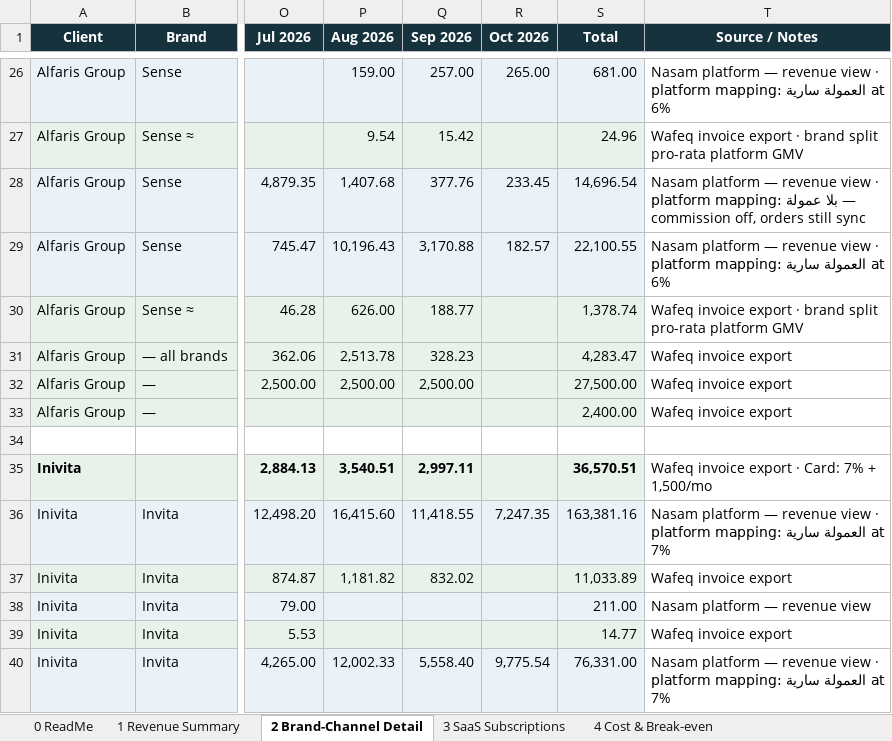
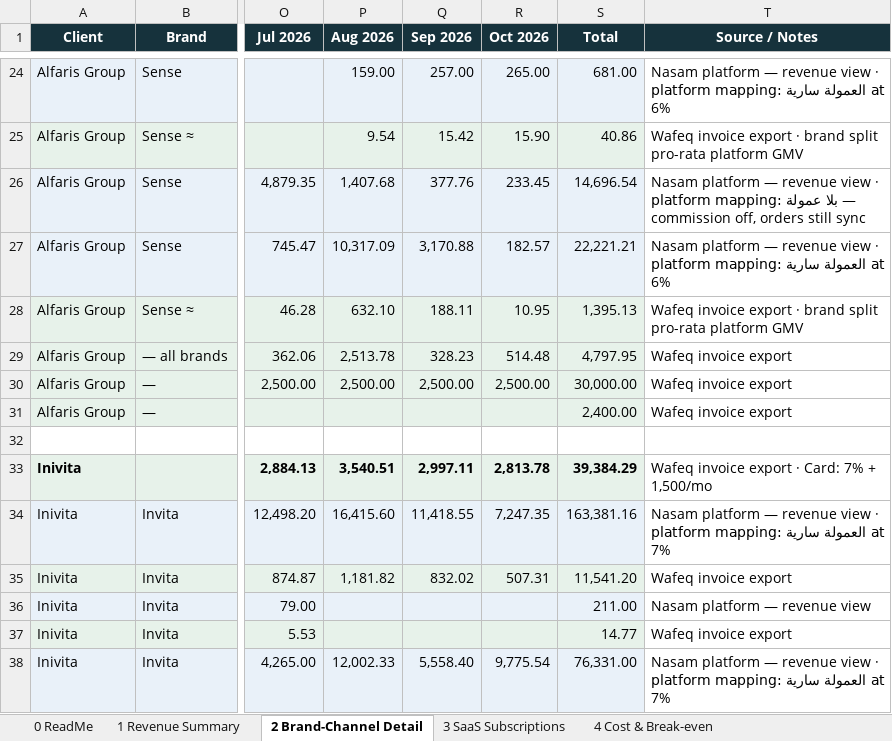
Before and after one commit to tarikalotay/Nasam-General-Tasks, an Excel workbook: revenue-view/output/Nasam_Revenue_View.xlsx, sheet 2 Brand-Channel Detail, drawn as a sheet; only a part is shown, gaps mark what is left out; values as stored, in another font and other column widths than the file's, no borders; addresses are those after the commit; the diff covers the shown part only; the diff names each change by its address in the sheet, - before the commit and + after, or states it on an @@ line.

```diff
--- a/revenue-view/output/Nasam_Revenue_View.xlsx (sheet 2 Brand-Channel Detail)
+++ b/revenue-view/output/Nasam_Revenue_View.xlsx (sheet 2 Brand-Channel Detail)
-R25 (Oct 2026): (empty)
+R25 (Oct 2026): 15.90
-S25 (Total): 24.96
+S25 (Total): 40.86
-P27 (Aug 2026): 10,196.43
+P27 (Aug 2026): 10,317.09
-S27 (Total): 22,100.55
+S27 (Total): 22,221.21
-P28 (Aug 2026): 626.00
+P28 (Aug 2026): 632.10
-Q28 (Sep 2026): 188.77
+Q28 (Sep 2026): 188.11
-R28 (Oct 2026): (empty)
+R28 (Oct 2026): 10.95
-S28 (Total): 1,378.74
+S28 (Total): 1,395.13
-R29 (Oct 2026): (empty)
+R29 (Oct 2026): 514.48
-S29 (Total): 4,283.47
+S29 (Total): 4,797.95
-R30 (Oct 2026): (empty)
+R30 (Oct 2026): 2,500.00
-S30 (Total): 27,500.00
+S30 (Total): 30,000.00
-R33 (Oct 2026): (empty)
+R33 (Oct 2026): 2,813.78
-S33 (Total): 36,570.51
+S33 (Total): 39,384.29
-R35 (Oct 2026): (empty)
+R35 (Oct 2026): 507.31
-S35 (Total): 11,033.89
+S35 (Total): 11,541.20
```
Also changed, not shown: 5 added rows, 2 removed rows, 67 edited cells and cell formats elsewhere in this sheet, sheet 1 Revenue Summary, sheet 4 Cost & Break-even, sheet 0 ReadMe, 7 other files.
